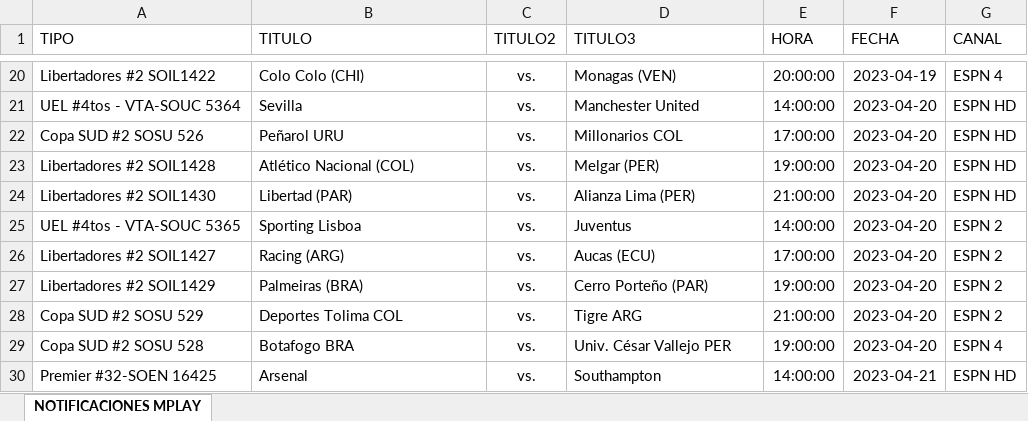
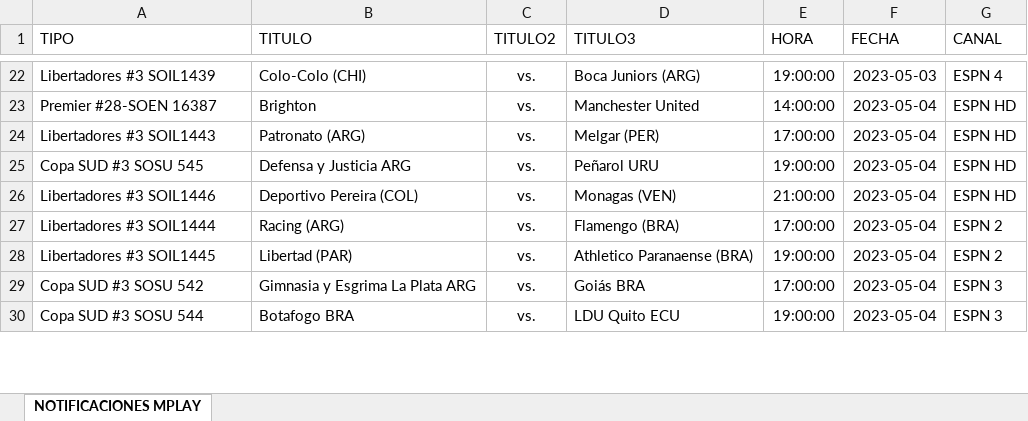
Before and after one commit to walterjesus88/Dinamizacion2, an Excel workbook: NOTIFICACIONESMPLAY.xlsx, sheet NOTIFICACIONES MPLAY, drawn as a sheet; only a part is shown, gaps mark what is left out; values as stored, in another font and other column widths than the file's, no borders; removed rows and columns are numbered as before the commit, all else as after; the diff covers the shown part only; the diff names each change by its address in the sheet, - before the commit and + after, or states it on an @@ line.

```diff
--- a/NOTIFICACIONESMPLAY.xlsx (sheet NOTIFICACIONES MPLAY)
+++ b/NOTIFICACIONESMPLAY.xlsx (sheet NOTIFICACIONES MPLAY)
-A22 (TIPO): Libertadores #2 SOIL1422
+A22 (TIPO): Libertadores #3 SOIL1439
-B22 (TITULO): Colo Colo (CHI)
+B22 (TITULO): Colo-Colo (CHI)
-D22 (TITULO3): Monagas (VEN)
+D22 (TITULO3): Boca Juniors (ARG)
-E22 (HORA): 20:00:00
+E22 (HORA): 19:00:00
-F22 (FECHA): 2023-04-19
+F22 (FECHA): 2023-05-03
-A23 (TIPO): UEL #4tos - VTA-SOUC 5364
+A23 (TIPO): Premier #28-SOEN 16387
-B23 (TITULO): Sevilla
+B23 (TITULO): Brighton
-F23 (FECHA): 2023-04-20
+F23 (FECHA): 2023-05-04
-row 22: Copa SUD #2 SOSU 526 | Peñarol URU | vs. | Millonarios COL | 17:00:00 | 2023-04-20 | ESPN HD
-A24 (TIPO): Libertadores #2 SOIL1428
+A24 (TIPO): Libertadores #3 SOIL1443
-B24 (TITULO): Atlético Nacional (COL)
+B24 (TITULO): Patronato (ARG)
-E24 (HORA): 19:00:00
+E24 (HORA): 17:00:00
-F24 (FECHA): 2023-04-20
+F24 (FECHA): 2023-05-04
+row 25: Copa SUD #3 SOSU 545 | Defensa y Justicia ARG | vs. | Peñarol URU | 19:00:00 | 2023-05-04 | ESPN HD
-A26 (TIPO): Libertadores #2 SOIL1430
+A26 (TIPO): Libertadores #3 SOIL1446
-B26 (TITULO): Libertad (PAR)
+B26 (TITULO): Deportivo Pereira (COL)
-D26 (TITULO3): Alianza Lima (PER)
+D26 (TITULO3): Monagas (VEN)
-F26 (FECHA): 2023-04-20
+F26 (FECHA): 2023-05-04
-row 25: UEL #4tos - VTA-SOUC 5365 | Sporting Lisboa | vs. | Juventus | 14:00:00 | 2023-04-20 | ESPN 2
-A27 (TIPO): Libertadores #2 SOIL1427
+A27 (TIPO): Libertadores #3 SOIL1444
-D27 (TITULO3): Aucas (ECU)
+D27 (TITULO3): Flamengo (BRA)
-F27:F28 (FECHA): 2023-04-20
+F27:F28 (FECHA): 2023-05-04
-A28 (TIPO): Libertadores #2 SOIL1429
+A28 (TIPO): Libertadores #3 SOIL1445
-B28 (TITULO): Palmeiras (BRA)
+B28 (TITULO): Libertad (PAR)
-D28 (TITULO3): Cerro Porteño (PAR)
+D28 (TITULO3): Athletico Paranaense (BRA)
-row 28: Copa SUD #2 SOSU 529 | Deportes Tolima COL | vs. | Tigre ARG | 21:00:00 | 2023-04-20 | ESPN 2
+row 29: Copa SUD #3 SOSU 542 | Gimnasia y Esgrima La Plata ARG | vs. | Goiás BRA | 17:00:00 | 2023-05-04 | ESPN 3
-A30 (TIPO): Copa SUD #2 SOSU 528
+A30 (TIPO): Copa SUD #3 SOSU 544
-D30 (TITULO3): Univ. César Vallejo PER
+D30 (TITULO3): LDU Quito ECU
-F30 (FECHA): 2023-04-20
+F30 (FECHA): 2023-05-04
-G30 (CANAL): ESPN 4
+G30 (CANAL): ESPN 3
-row 30: Premier #32-SOEN 16425 | Arsenal | vs. | Southampton | 14:00:00 | 2023-04-21 | ESPN HD
```
Also changed, not shown: 12 added rows, 14 removed rows and 78 edited cells elsewhere in this sheet, resultados_partidos1.xlsx, src/CANALES_DEPORTIVOS.xlsx, 8 other files.
